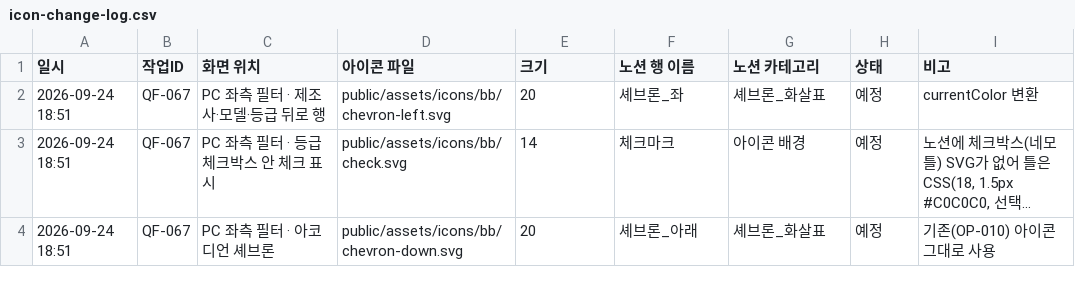
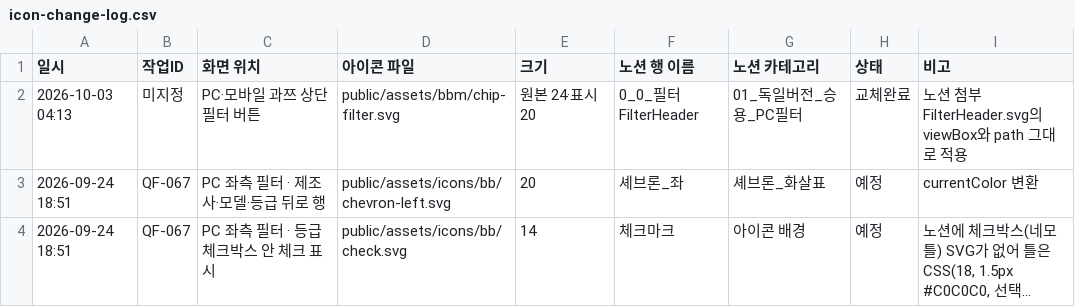
Before and after one commit to bobaekimboae/bobaedream, a CSV file: reports/icon-change-log.csv, drawn as a sheet; only a part is shown; the shorter side is filled out with more unchanged rows; long unchanged cells end in …; the diff names each change by its address in the sheet, - before the commit and + after, or states it on an @@ line.

```diff
--- a/reports/icon-change-log.csv
+++ b/reports/icon-change-log.csv
+row 2: 2026-10-03 04:13 | 미지정 | PC·모바일 과쯔 상단 필터 버튼 | public/assets/bbm/chip-filter.svg | 원본 24·표시 20 | 0_0_필터 FilterHeader | 01_독일버전_승용_PC필터 | 교체완료 | 노션 첨부 FilterHeader.svg의 viewBox와 path 그대로 적용
```
Also changed, not shown: reports/work-log.csv, 4 other files.
